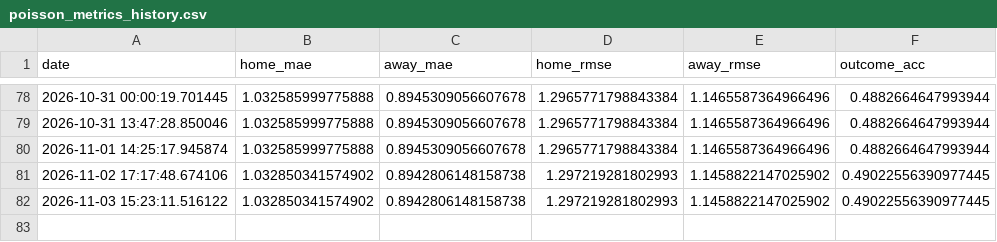
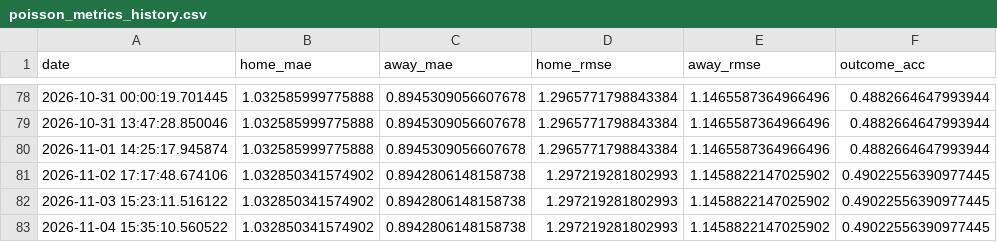
Before and after one commit to gmalbert/belgium-soccer, a CSV file: data_files/poisson_metrics_history.csv, drawn as a sheet; only a part is shown, gaps mark what is left out; the diff names each change by its address in the sheet, - before the commit and + after, or states it on an @@ line.

```diff
--- a/data_files/poisson_metrics_history.csv
+++ b/data_files/poisson_metrics_history.csv
+row 83: 2026-11-04 15:35:10.560522 | 1.032850341574902 | 0.8942806148158738 | 1.297219281802993 | 1.1458822147025902 | 0.49022556390977445
```
Also changed, not shown: data_files/upcoming_fixtures.csv, data_files/upcoming_predictions.csv, 14 other files.
